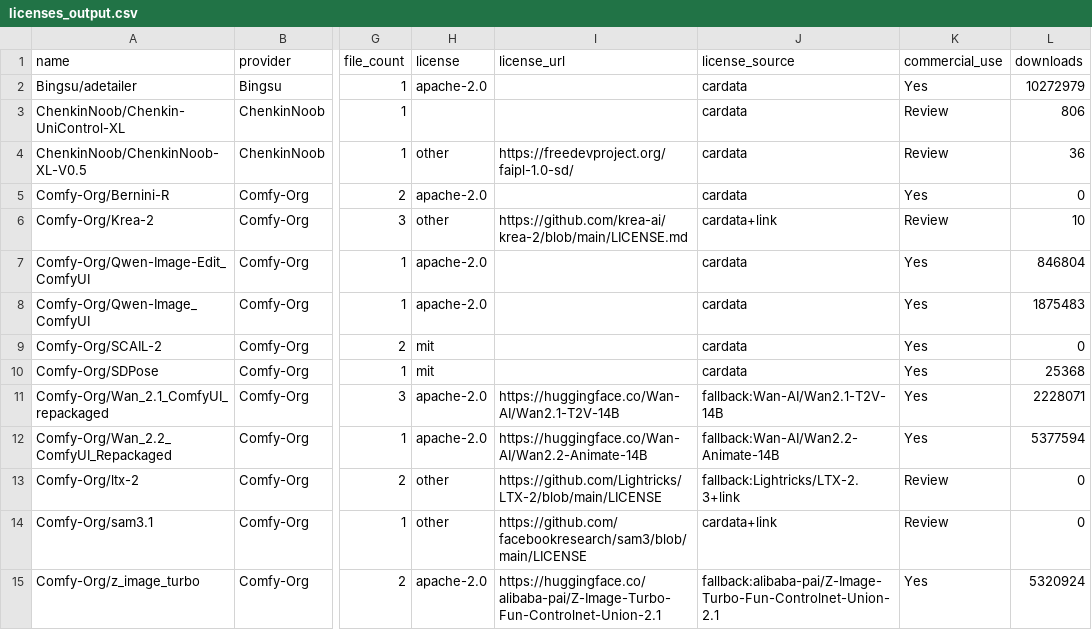
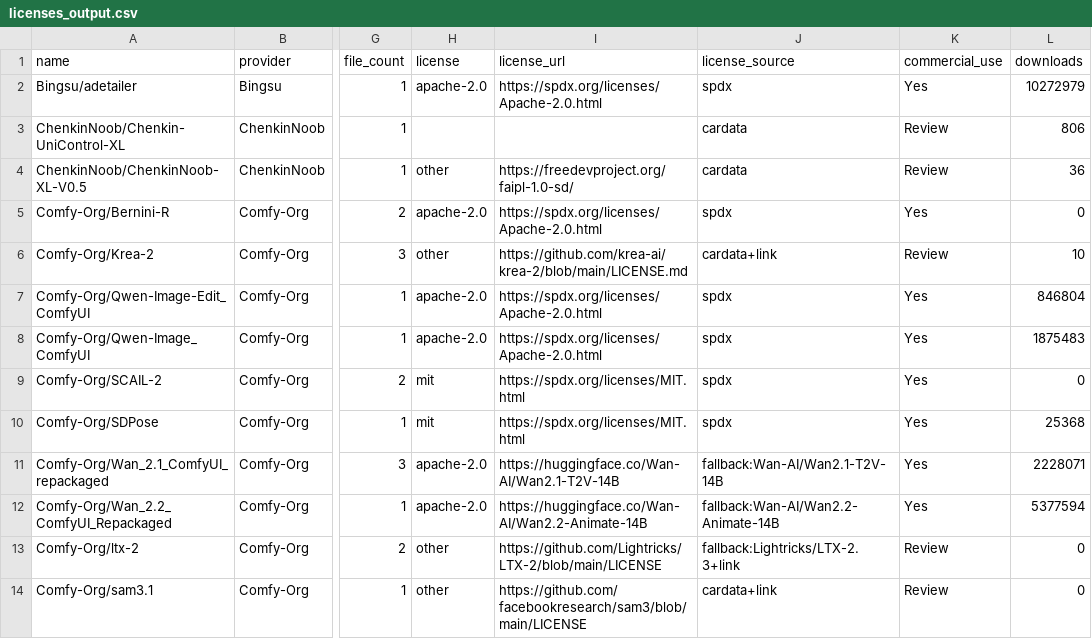
Before and after one commit to BradPita/Zaokaa-License-Database, a CSV file: data/licenses_output.csv, drawn as a sheet; only a part is shown, gaps mark what is left out; the shorter side is filled out with more unchanged rows; the diff covers the shown part only; the diff names each change by its address in the sheet, - before the commit and + after, or states it on an @@ line.

```diff
--- a/data/licenses_output.csv
+++ b/data/licenses_output.csv
-I2 (license_url): (empty)
+I2 (license_url): https://spdx.org/licenses/Apache-2.0.html
-J2 (license_source): cardata
+J2 (license_source): spdx
-I5 (license_url): (empty)
+I5 (license_url): https://spdx.org/licenses/Apache-2.0.html
-J5 (license_source): cardata
+J5 (license_source): spdx
-I7:I8 (license_url): (empty)
+I7:I8 (license_url): https://spdx.org/licenses/Apache-2.0.html
-J7:J10 (license_source): cardata
+J7:J10 (license_source): spdx
-I9:I10 (license_url): (empty)
+I9:I10 (license_url): https://spdx.org/licenses/MIT.html
```
Also changed, not shown: 71 edited cells elsewhere in this file, 3 other files.
